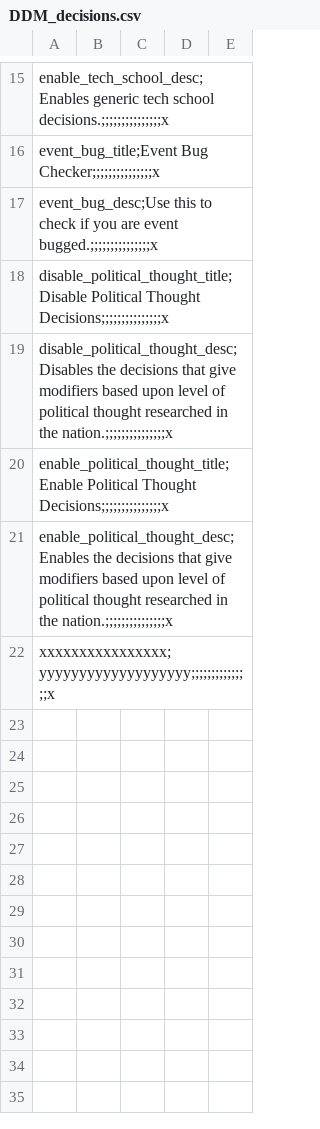
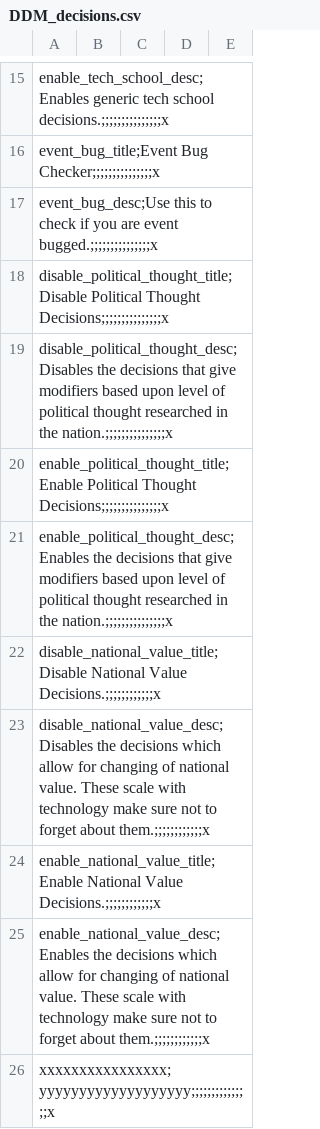
Before and after one commit to Duckwizard606/DDM, a CSV file: DDM/localisation/DDM_decisions.csv, drawn as a sheet; only a part is shown, gaps mark what is left out.

```diff
--- a/DDM/localisation/DDM_decisions.csv
+++ b/DDM/localisation/DDM_decisions.csv
@@ -21,2 +21,6 @@ enable_political_thought_title;Enable Political Thought Decisions;;;;;;;;;;;;;;;
 enable_political_thought_desc;Enables the decisions that give modifiers based upon level of political thought researched in the nation.;;;;;;;;;;;;;;;x,,,,,,,,,,,,,,,,,,,,
+disable_national_value_title;Disable National Value Decisions.;;;;;;;;;;;;x,,,,,,,,,,,,,,,,,,,,,,
+disable_national_value_desc;Disables the decisions which allow for changing of national value. These scale with technology make sure not to forget about them.;;;;;;;;;;;;x,,,,,,,,,,,,,,,,,,,,,,
+enable_national_value_title;Enable National Value Decisions.;;;;;;;;;;;;x,,,,,,,,,,,,,,,,,,,,,,
+enable_national_value_desc;Enables the decisions which allow for changing of national value. These scale with technology make sure not to forget about them.;;;;;;;;;;;;x,,,,,,,,,,,,,,,,,,,,,,
 xxxxxxxxxxxxxxxx;yyyyyyyyyyyyyyyyyyy;;;;;;;;;;;;;;;x,,,,,,,,,,,,,,,,,,,,
```
Also changed, not shown: DDM/localisation/00_HPM_decisions.csv, 3 other files.
